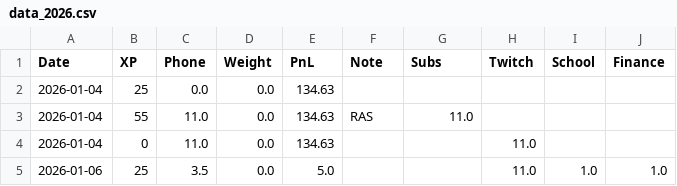
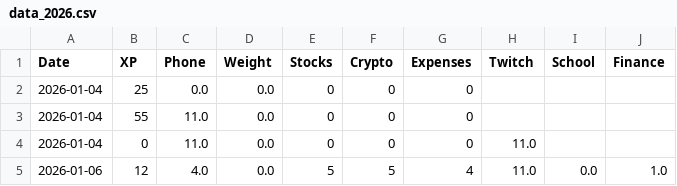
Before and after one commit to Blishkoma/BLISHKO2026, a CSV file: data_2026.csv, drawn as a sheet; only a part is shown; the diff names each change by its address in the sheet, - before the commit and + after, or states it on an @@ line.

Commit message:
Update 2026-01-06T17:33:02.454389

```diff
--- a/data_2026.csv
+++ b/data_2026.csv
-E1: PnL
+E1: Stocks
-F1: Note
+F1: Crypto
-G1: Subs
+G1: Expenses
-E2:E4 (Stocks): 134.63
+E2:E4 (Stocks): 0
-F2 (Crypto): (empty)
+F2 (Crypto): 0
-G2 (Expenses): (empty)
+G2 (Expenses): 0
-F3 (Crypto): RAS
+F3 (Crypto): 0
-G3 (Expenses): 11.0
+G3 (Expenses): 0
-F4 (Crypto): (empty)
+F4 (Crypto): 0
-G4 (Expenses): (empty)
+G4 (Expenses): 0
-B5 (XP): 25
+B5 (XP): 12
-C5 (Phone): 3.5
+C5 (Phone): 4.0
-E5 (Stocks): 5.0
+E5 (Stocks): 5
-F5 (Crypto): (empty)
+F5 (Crypto): 5
-G5 (Expenses): (empty)
+G5 (Expenses): 4
-I5 (School): 1.0
+I5 (School): 0.0
```
